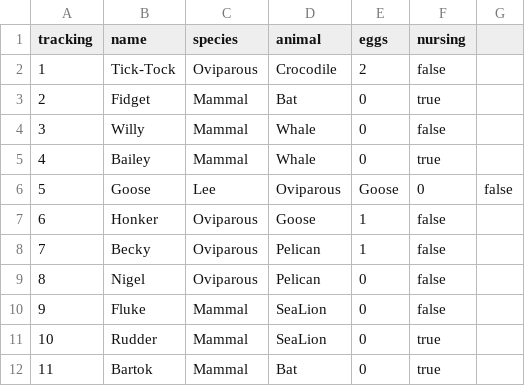
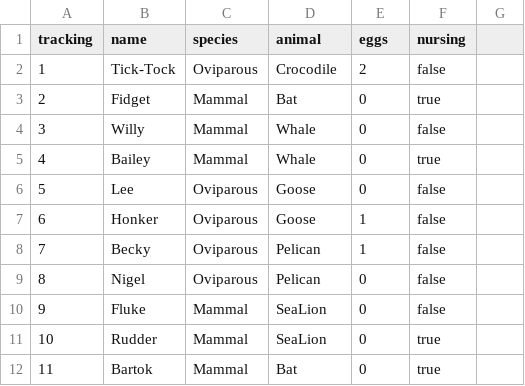
Before and after one commit to zwischenstock/ePortfolioProject, a CSV file: example_animal_data.csv, drawn as a sheet.

Commit message:
Fixed a line in the example data

```diff
--- a/example_animal_data.csv
+++ b/example_animal_data.csv
@@ -5,3 +5,3 @@ tracking,name,species,animal,eggs,nursing
 4,Bailey,Mammal,Whale,0,true
-5,Goose,Lee,Oviparous,Goose,0,false
+5,Lee,Oviparous,Goose,0,false
 6,Honker,Oviparous,Goose,1,false
```
